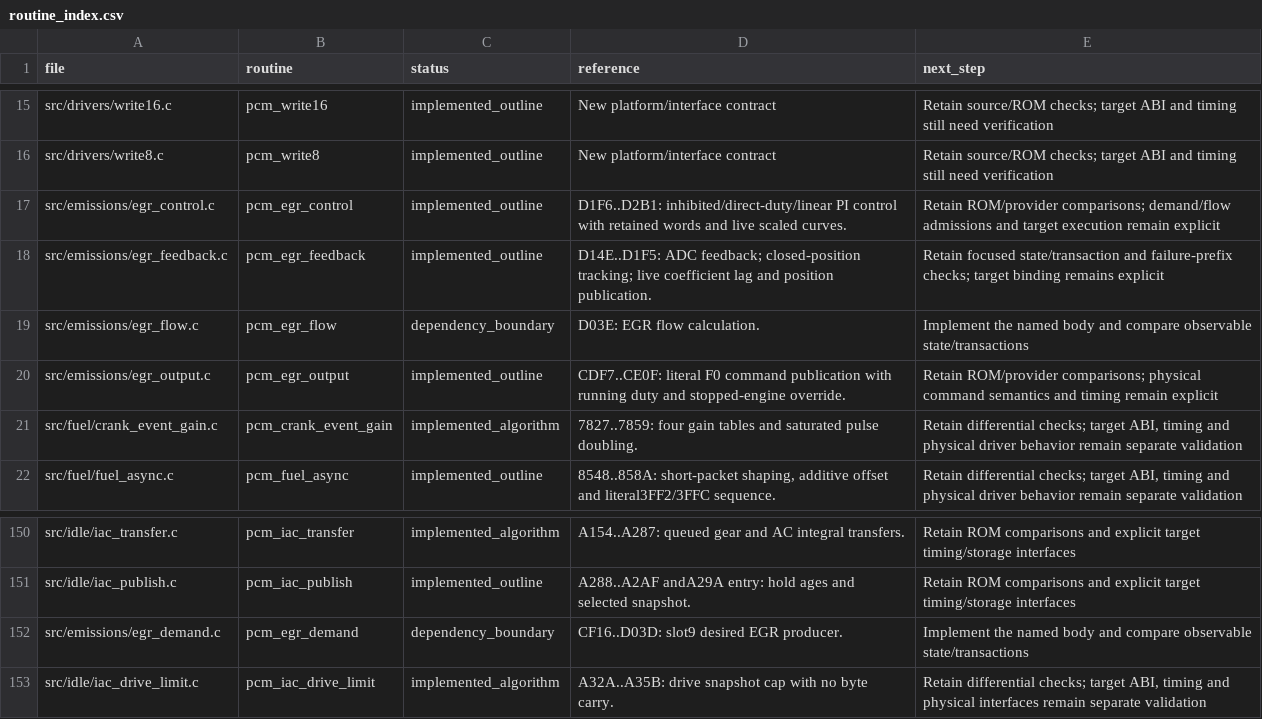
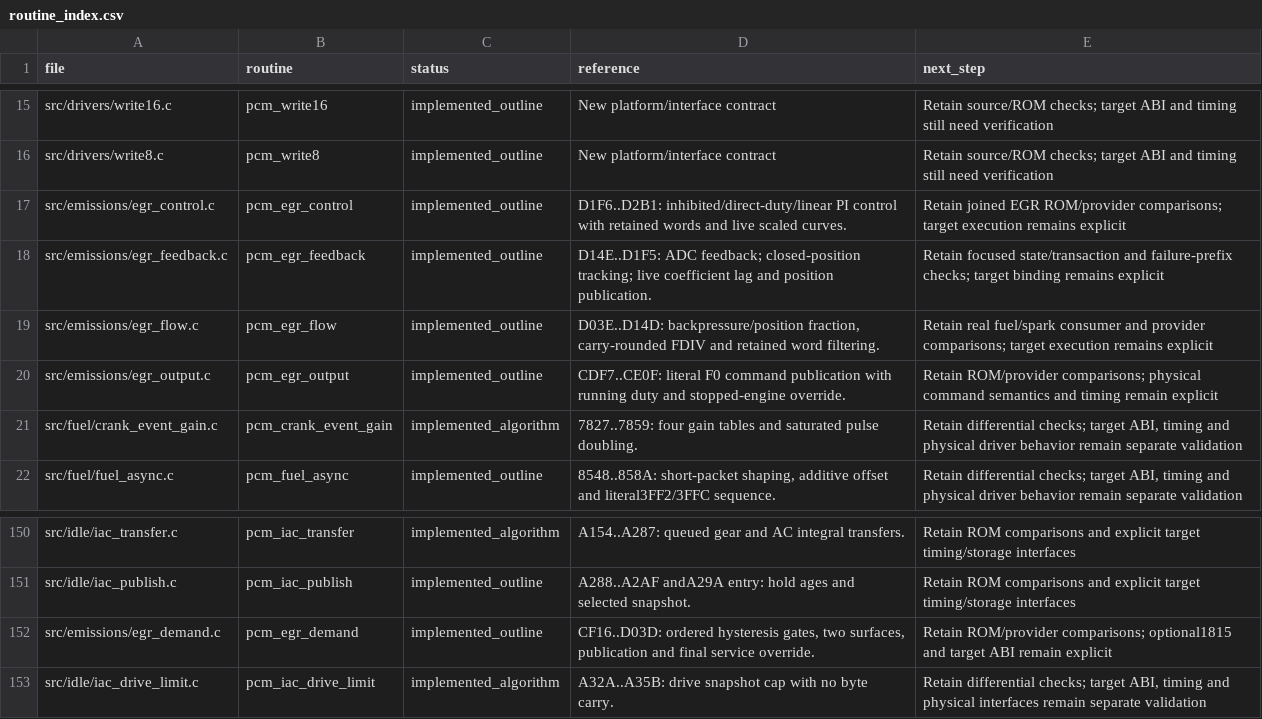
Before and after one commit to snow663/7427HWContract, a CSV file: pseudo-source/routine_index.csv, drawn as a sheet; only a part is shown, gaps mark what is left out.

Commit message:
Implement EGR demand and fraction with joined ROM checks

```diff
--- a/pseudo-source/routine_index.csv
+++ b/pseudo-source/routine_index.csv
@@ -16,5 +16,5 @@ src/drivers/write16.c,pcm_write16,implemented_outline,New platform/interface con
 src/drivers/write8.c,pcm_write8,implemented_outline,New platform/interface contract,Retain source/ROM checks; target ABI and timing still need verification
-src/emissions/egr_control.c,pcm_egr_control,implemented_outline,"D1F6..D2B1: inhibited/direct-duty/linear PI control with retained words and live scaled curves.",Retain ROM/provider comparisons; demand/flow admissions and target execution remain explicit
+src/emissions/egr_control.c,pcm_egr_control,implemented_outline,"D1F6..D2B1: inhibited/direct-duty/linear PI control with retained words and live scaled curves.",Retain joined EGR ROM/provider comparisons; target execution remains explicit
 src/emissions/egr_feedback.c,pcm_egr_feedback,implemented_outline,D14E..D1F5: ADC feedback; closed-position tracking; live coefficient lag and position publication.,Retain focused state/transaction and failure-prefix checks; target binding remains explicit
-src/emissions/egr_flow.c,pcm_egr_flow,dependency_boundary,D03E: EGR flow calculation.,Implement the named body and compare observable state/transactions
+src/emissions/egr_flow.c,pcm_egr_flow,implemented_outline,"D03E..D14D: backpressure/position fraction, carry-rounded FDIV and retained word filtering.",Retain real fuel/spark consumer and provider comparisons; target execution remains explicit
 src/emissions/egr_output.c,pcm_egr_output,implemented_outline,"CDF7..CE0F: literal F0 command publication with running duty and stopped-engine override.",Retain ROM/provider comparisons; physical command semantics and timing remain explicit
@@ -151,3 +151,3 @@ src/idle/iac_transfer.c,pcm_iac_transfer,implemented_algorithm,A154..A287: queue
 src/idle/iac_publish.c,pcm_iac_publish,implemented_outline,A288..A2AF andA29A entry: hold ages and selected snapshot.,Retain ROM comparisons and explicit target timing/storage interfaces
-src/emissions/egr_demand.c,pcm_egr_demand,dependency_boundary,CF16..D03D: slot9 desired EGR producer.,Implement the named body and compare observable state/transactions
+src/emissions/egr_demand.c,pcm_egr_demand,implemented_outline,"CF16..D03D: ordered hysteresis gates, two surfaces, publication and final service override.",Retain ROM/provider comparisons; optional1815 and target ABI remain explicit
 src/idle/iac_drive_limit.c,pcm_iac_drive_limit,implemented_algorithm,A32A..A35B: drive snapshot cap with no byte carry.,"Retain differential checks; target ABI, timing and physical interfaces remain separate validation"
```
Also changed, not shown: 19 other files.
